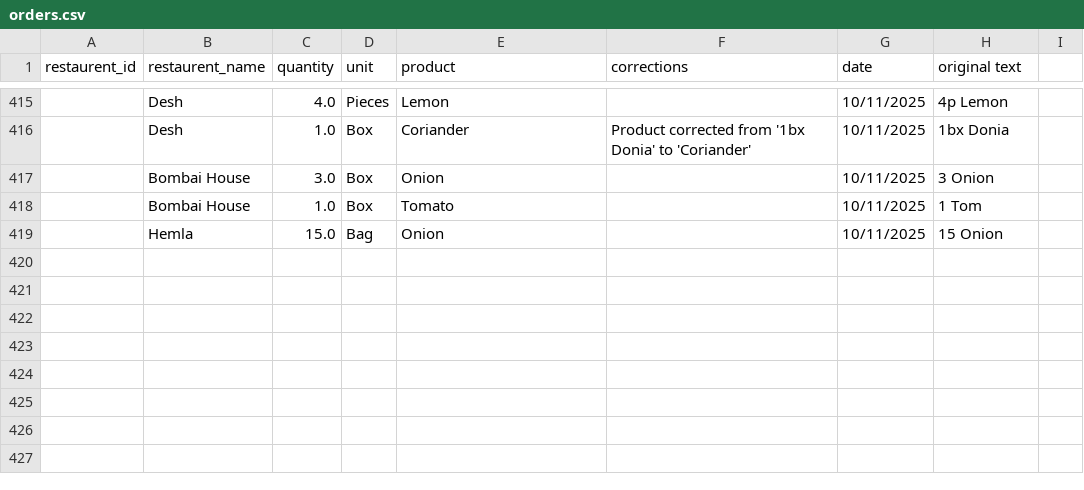
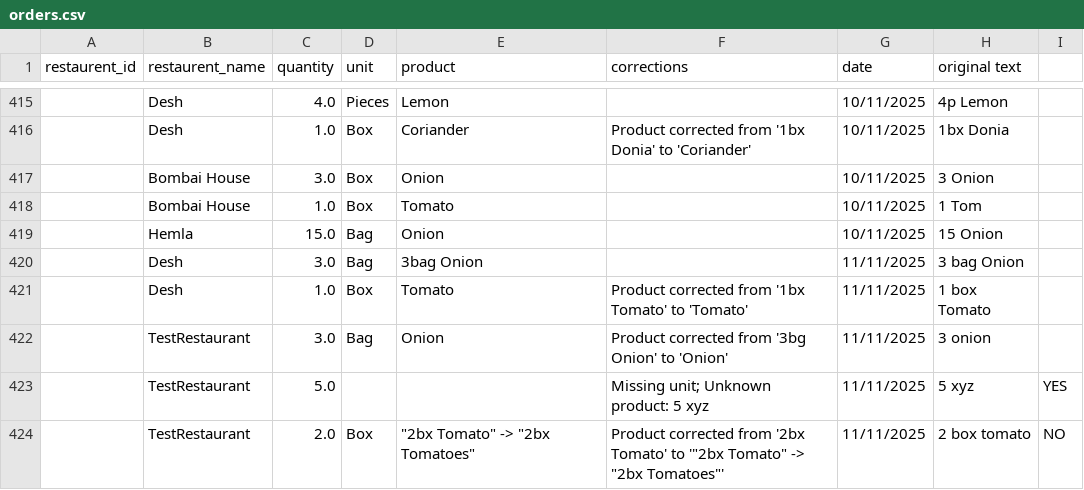
Before and after one commit to YasirC6565/OrderHub, a CSV file: orders.csv, drawn as a sheet; only a part is shown, gaps mark what is left out; the diff names each change by its address in the sheet, - before the commit and + after, or states it on an @@ line.

```diff
--- a/orders.csv
+++ b/orders.csv
+row 420:  | Desh | 3.0 | Bag | 3bag Onion |  | 11/11/2025 | 3 bag Onion
+row 421:  | Desh | 1.0 | Box | Tomato | Product corrected from '1bx Tomato' to 'Tomato' | 11/11/2025 | 1 box Tomato
+row 422:  | TestRestaurant | 3.0 | Bag | Onion | Product corrected from '3bg Onion' to 'Onion' | 11/11/2025 | 3 onion
+row 423:  | TestRestaurant | 5.0 |  |  | Missing unit; Unknown product: 5 xyz | 11/11/2025 | 5 xyz | YES
+row 424:  | TestRestaurant | 2.0 | Box | "2bx Tomato" -> "2bx Tomatoes" | Product corrected from '2bx Tomato' to '"2bx Tomato" -> "2bx Tomatoes"' | 11/11/2025 | 2 box tomato | NO
```
Also changed, not shown: corrections.csv, 4 other files.
